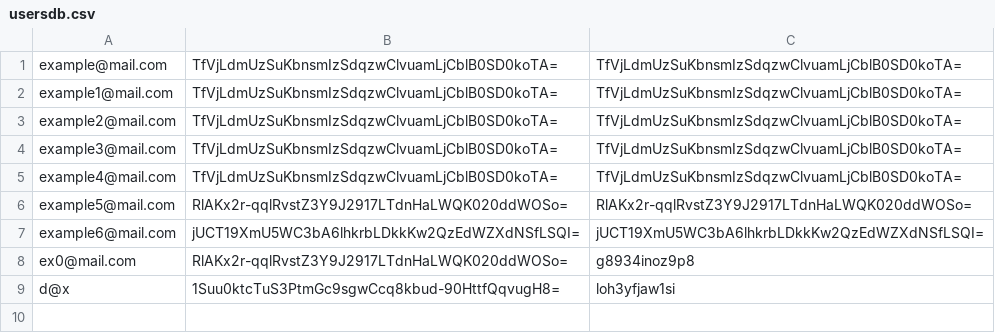
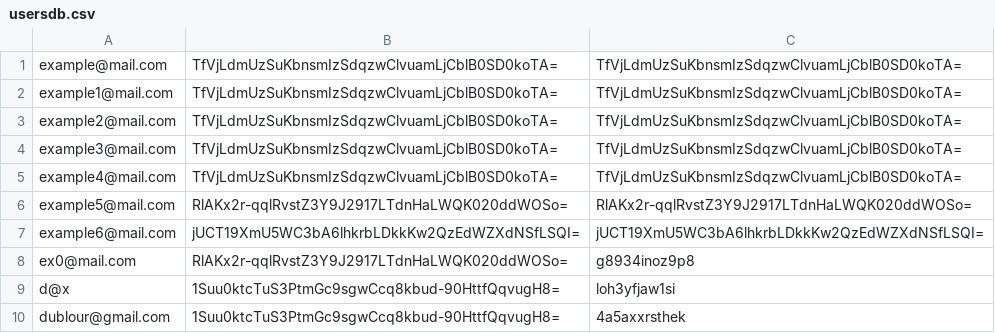
Before and after one commit to DUBLOUR/genesis_school, a CSV file: test_task/usersdb.csv, drawn as a sheet; the diff names each change by its address in the sheet, - before the commit and + after, or states it on an @@ line.

```diff
--- a/test_task/usersdb.csv
+++ b/test_task/usersdb.csv
+row 10: dublour@gmail.com | 1Suu0ktcTuS3PtmGc9sgwCcq8kbud-90HttfQqvugH8= | 4a5axxrsthek
```
Also changed, not shown: 3 other files.
